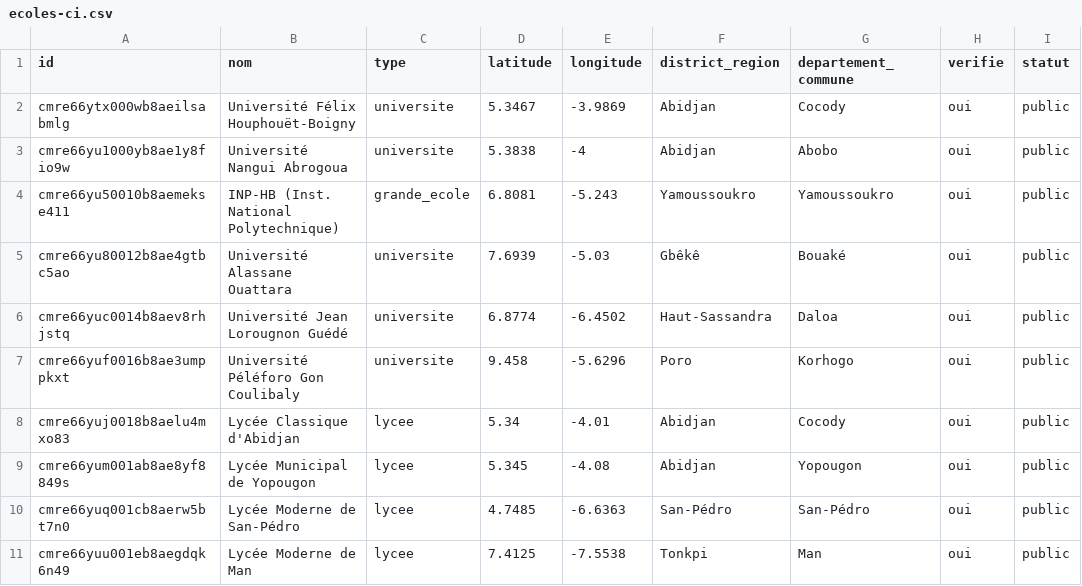
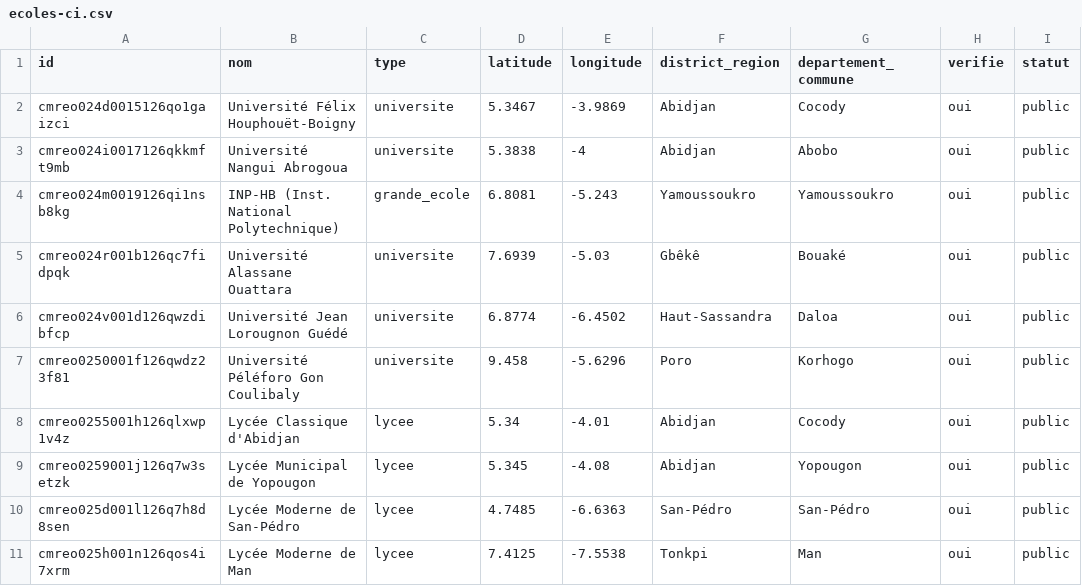
Before and after one commit to AMAUDE/DataCity, a CSV file: docs/data/downloads/ecoles-ci.csv, drawn as a sheet; only a part is shown; the diff names each change by its address in the sheet, - before the commit and + after, or states it on an @@ line.

```diff
--- a/docs/data/downloads/ecoles-ci.csv
+++ b/docs/data/downloads/ecoles-ci.csv
-A2 (id): cmre66ytx000wb8aeilsabmlg
+A2 (id): cmreo024d0015126qo1gaizci
-A3 (id): cmre66yu1000yb8ae1y8fio9w
+A3 (id): cmreo024i0017126qkkmft9mb
-A4 (id): cmre66yu50010b8aemekse411
+A4 (id): cmreo024m0019126qi1nsb8kg
-A5 (id): cmre66yu80012b8ae4gtbc5ao
+A5 (id): cmreo024r001b126qc7fidpqk
-A6 (id): cmre66yuc0014b8aev8rhjstq
+A6 (id): cmreo024v001d126qwzdibfcp
-A7 (id): cmre66yuf0016b8ae3umppkxt
+A7 (id): cmreo0250001f126qwdz23f81
-A8 (id): cmre66yuj0018b8aelu4mxo83
+A8 (id): cmreo0255001h126qlxwp1v4z
-A9 (id): cmre66yum001ab8ae8yf8849s
+A9 (id): cmreo0259001j126q7w3setzk
-A10 (id): cmre66yuq001cb8aerw5bt7n0
+A10 (id): cmreo025d001l126q7h8d8sen
-A11 (id): cmre66yuu001eb8aegdqk6n49
+A11 (id): cmreo025h001n126qos4i7xrm
```
Also changed, not shown: docs/data/downloads/administration-ci.csv, docs/data/downloads/defense-ci.csv, 40 other files.
